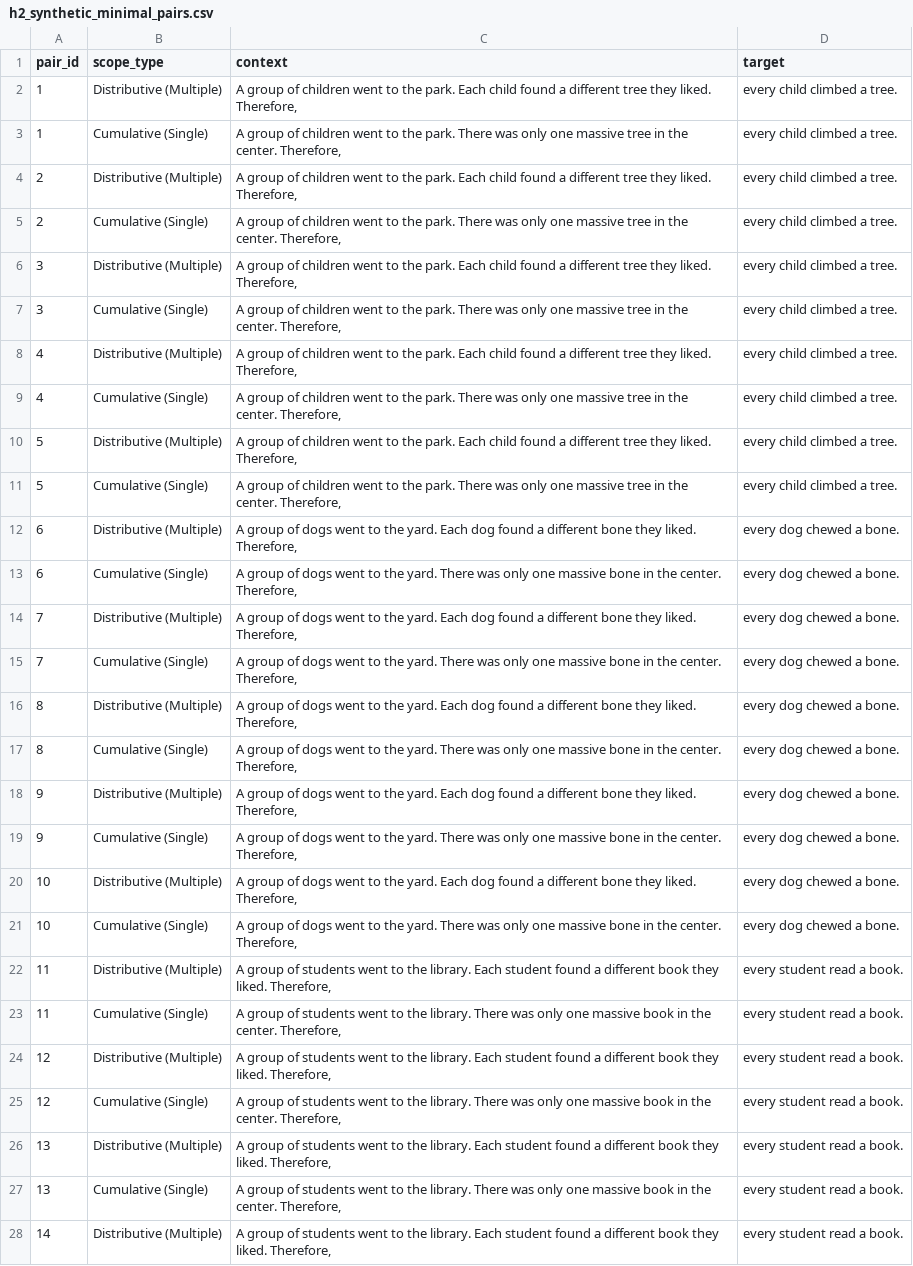
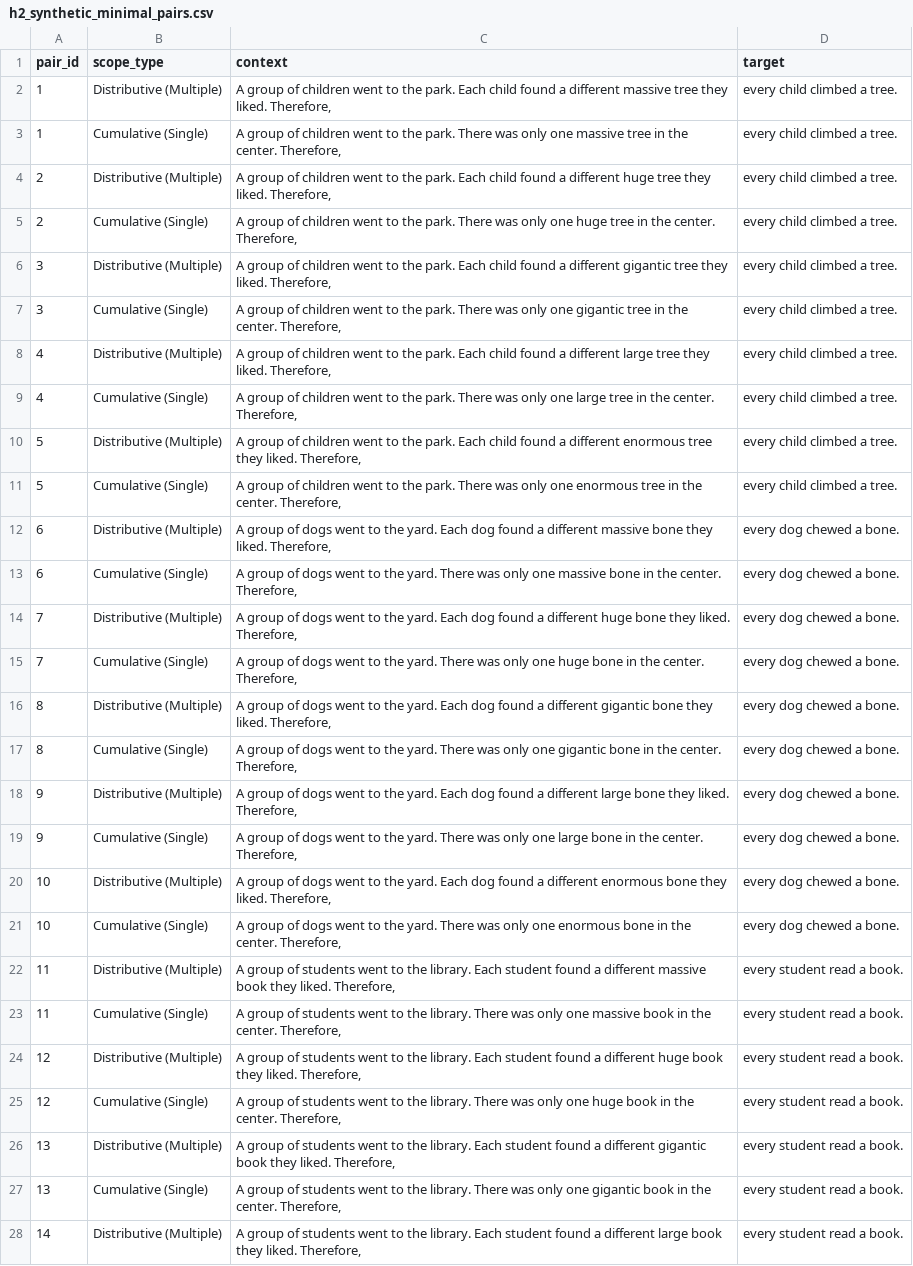
Before and after one commit to alireza-ebrahimi-ai/LLM-Logical-Reasoning-Evaluation, a CSV file: data/h2_synthetic_minimal_pairs.csv, drawn as a sheet; only a part is shown; the diff covers the shown part only; the diff names each change by its address in the sheet, - before the commit and + after, or states it on an @@ line.

```diff
--- a/data/h2_synthetic_minimal_pairs.csv
+++ b/data/h2_synthetic_minimal_pairs.csv
-C2 (context): …a different tree they…
+C2 (context): …a different massive tree they…
-C4 (context): …a different tree they…
+C4 (context): …a different huge tree they…
-C5 (context): …only one massive tree in…
+C5 (context): …only one huge tree in…
-C6 (context): …a different tree they…
+C6 (context): …a different gigantic tree they…
-C7 (context): …only one massive tree in…
+C7 (context): …only one gigantic tree in…
-C8 (context): …a different tree they…
+C8 (context): …a different large tree they…
-C9 (context): …only one massive tree in…
+C9 (context): …only one large tree in…
-C10 (context): …a different tree they…
+C10 (context): …a different enormous tree they…
-C11 (context): …only one massive tree in…
+C11 (context): …only one enormous tree in…
-C12 (context): …a different bone they…
+C12 (context): …a different massive bone they…
-C14 (context): …a different bone they…
+C14 (context): …a different huge bone they…
-C15 (context): …only one massive bone in…
+C15 (context): …only one huge bone in…
-C16 (context): …a different bone they…
+C16 (context): …a different gigantic bone they…
-C17 (context): …only one massive bone in…
+C17 (context): …only one gigantic bone in…
-C18 (context): …a different bone they…
+C18 (context): …a different large bone they…
-C19 (context): …only one massive bone in…
+C19 (context): …only one large bone in…
-C20 (context): …a different bone they…
+C20 (context): …a different enormous bone they…
-C21 (context): …only one massive bone in…
+C21 (context): …only one enormous bone in…
-C22 (context): …a different book they…
+C22 (context): …a different massive book they…
-C24 (context): …a different book they…
+C24 (context): …a different huge book they…
-C25 (context): …only one massive book in…
+C25 (context): …only one huge book in…
-C26 (context): …a different book they…
+C26 (context): …a different gigantic book they…
-C27 (context): …only one massive book in…
+C27 (context): …only one gigantic book in…
-C28 (context): …a different book they…
+C28 (context): …a different large book they…
```
Also changed, not shown: 66 edited cells elsewhere in this file, data/surprisal_results_h2.csv.
